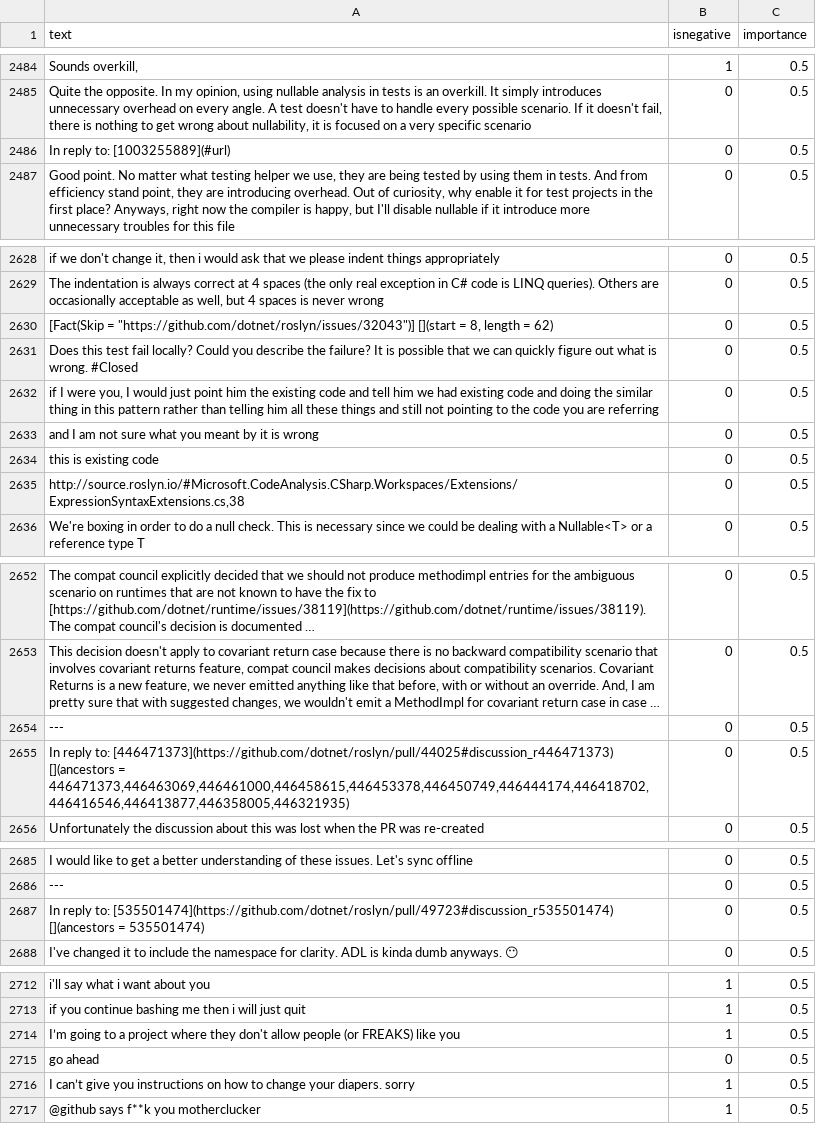
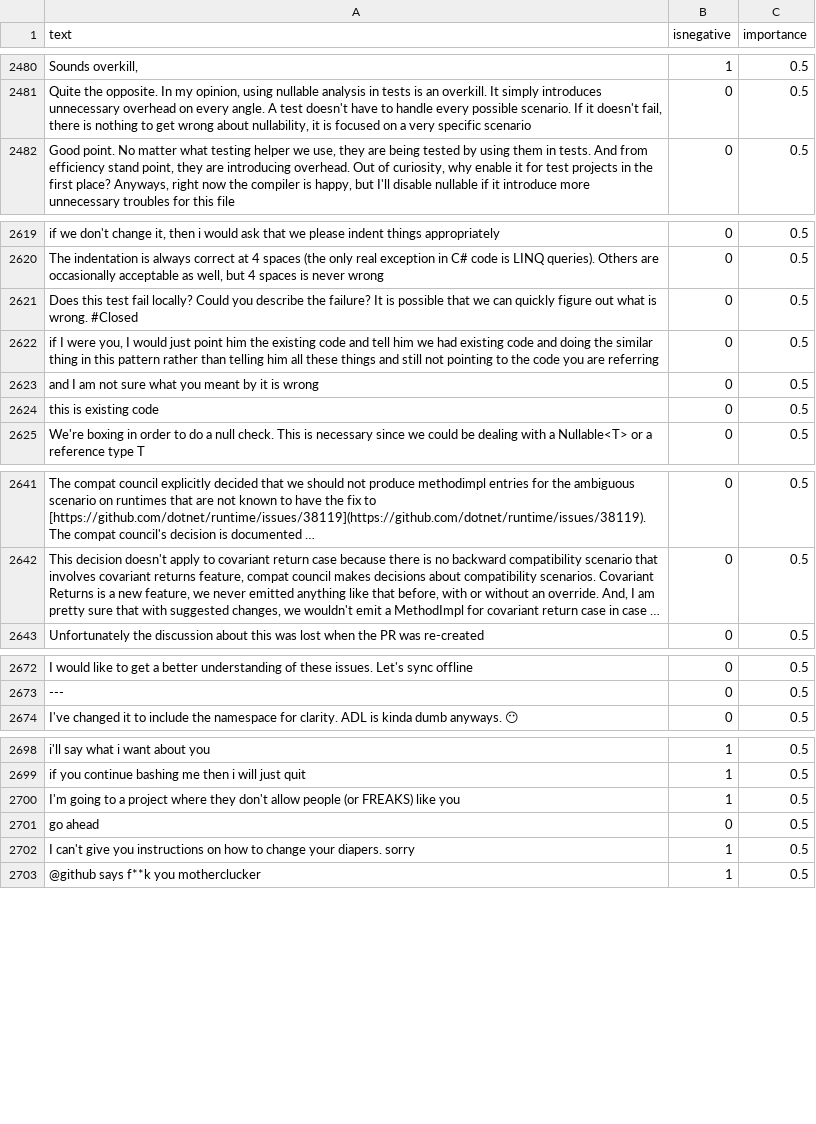
Before and after one commit to jonathanpeppers/inclusive-code-reviews-ml, a CSV file: comments/classified.csv, drawn as a sheet; only a part is shown, gaps mark what is left out; long unchanged cells end in …; removed rows and columns are numbered as before the commit, all else as after; the diff covers the shown part only; the diff names each change by its address in the sheet, - before the commit and + after, or states it on an @@ line.

```diff
--- a/comments/classified.csv
+++ b/comments/classified.csv
-row 2486: In reply to: [1003255889](#url) | 0 | 0.5
-row 2630: [Fact(Skip = "https://github.com/dotnet/roslyn/issues/32043")] [](start = 8, length = 62) | 0 | 0.5
-row 2635: http://source.roslyn.io/#Microsoft.CodeAnalysis.CSharp.Workspaces/Extensions/ExpressionSyntaxExtensions.cs,38 | 0 | 0.5
-row 2654: --- | 0 | 0.5
-row 2655: In reply to: [446471373](https://github.com/dotnet/roslyn/pull/44025#discussion_r446471373) [](ancestors = 446471373,446463069,446461000,446458615,446453378,446450749,446444174,446418702,446416546,446413877,446358005,446321935) | 0 | 0.5
-row 2687: In reply to: [535501474](https://github.com/dotnet/roslyn/pull/49723#discussion_r535501474) [](ancestors = 535501474) | 0 | 0.5
-A2700 (text): I’m going to…
+A2700 (text): I'm going to…
-A2702 (text): I can’t give you…
+A2702 (text): I can't give you…
```
Also changed, not shown: 8 removed rows and 1 edited cell elsewhere in this file.
